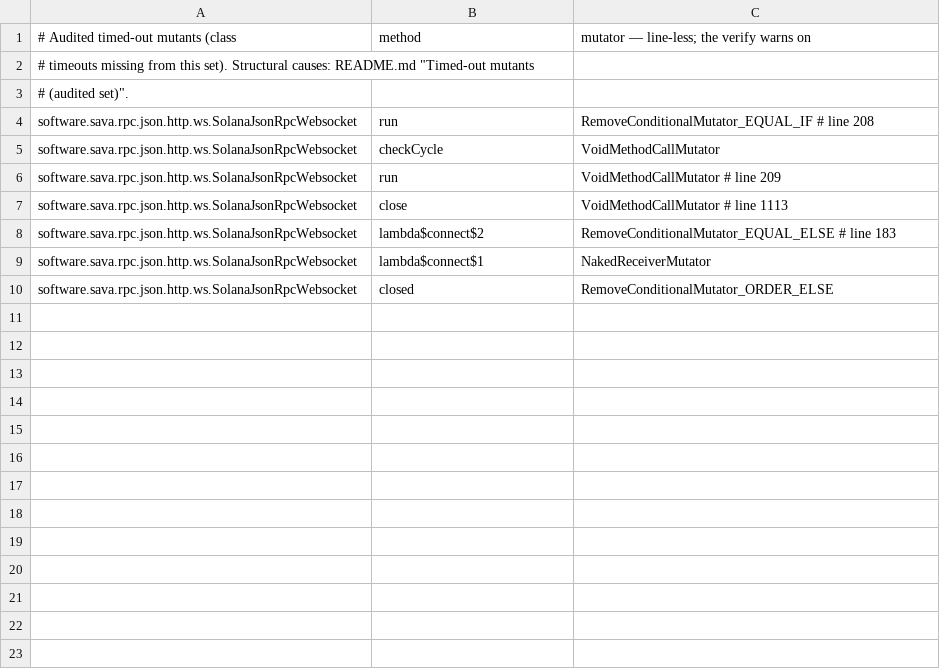
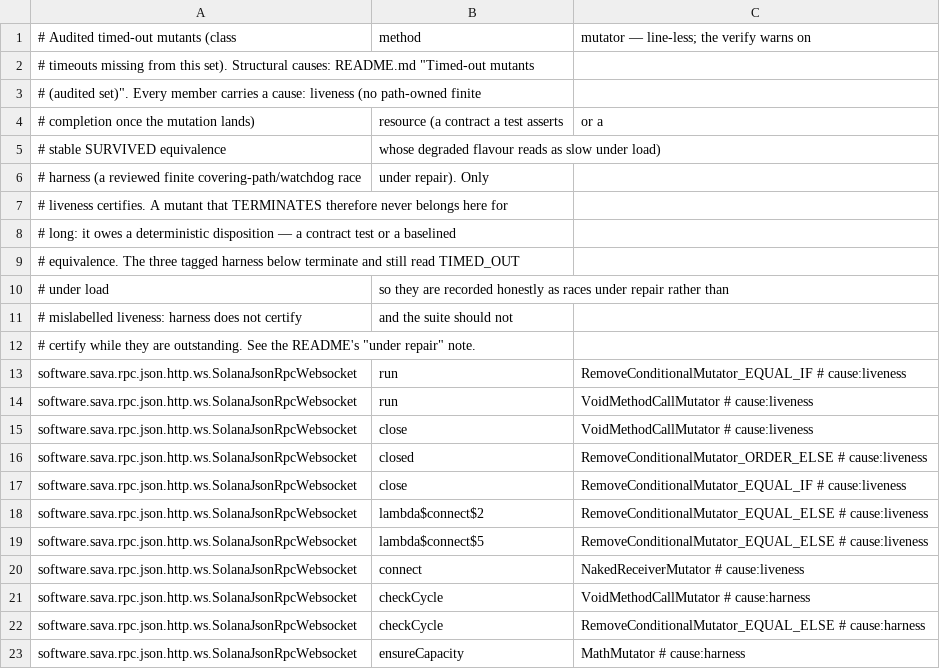
Before and after one commit to sava-software/sava, a CSV file: sava-rpc/config/pitest/ws-timeouts.csv, drawn as a sheet.

Commit message:
docs(pitest): give every ws timeout a cause and a mechanism
Priority one of the bounded triage pass. Timeouts 19 -> 8, unaudited keys
15 -> 0, missing README causes 11 -> 0, stale audit rows 1 -> 0.

The set shrank by making the deadline the TEST's rather than the
watchdog's. Two families left it entirely: the unlock family, once
WsLockReleaseContractTests began asserting the release contract on the
test thread, and most of the park-on-connect family, once its budgets
dropped below PIT's ~1.6s watchdog. A new pin completes the latter - an
immediate attempt must be settled when connect() returns, since the
recording builder settles synchronously, so a dropped completion bridge
fails outright instead of parking.

Five survivors are genuine liveness: the loop that never exits (run's
condition and its body), the closed marker and its accessor twin, close's
settled-guard joining a future nothing will complete, and the deferred
completion handler that strands its attempt by feeding
completeExceptionally a null.

Three are tagged cause:harness, which does not certify - deliberately.
They TERMINATE, so calling them liveness would be false, yet they still
read TIMED_OUT under load. Each owes a disposition that exists or is
owed: checkCycle's unlock removal is killed by the contract test and only
loses the sampling race; its await guard and ensureCapacity's growth
arithmetic are stable SURVIVED equivalences the pending baseline refresh
will record. A suite should not certify while a detection nobody can
audit stands in for a disposition.

Retired lambda$connect$1: after the connect restructuring that lambda is
a one-expression deferredBuild call with no receiver for NakedReceiver to
mutate. Its cause was inherited by the scheduler-branch runnable and by
connect itself, both now listed.

```diff
--- a/sava-rpc/config/pitest/ws-timeouts.csv
+++ b/sava-rpc/config/pitest/ws-timeouts.csv
@@ -2,9 +2,22 @@
 # timeouts missing from this set). Structural causes: README.md "Timed-out mutants
-# (audited set)".
-software.sava.rpc.json.http.ws.SolanaJsonRpcWebsocket,run,RemoveConditionalMutator_EQUAL_IF # line 208
-software.sava.rpc.json.http.ws.SolanaJsonRpcWebsocket,checkCycle,VoidMethodCallMutator
-software.sava.rpc.json.http.ws.SolanaJsonRpcWebsocket,run,VoidMethodCallMutator # line 209
-software.sava.rpc.json.http.ws.SolanaJsonRpcWebsocket,close,VoidMethodCallMutator # line 1113
-software.sava.rpc.json.http.ws.SolanaJsonRpcWebsocket,lambda$connect$2,RemoveConditionalMutator_EQUAL_ELSE # line 183
-software.sava.rpc.json.http.ws.SolanaJsonRpcWebsocket,lambda$connect$1,NakedReceiverMutator
-software.sava.rpc.json.http.ws.SolanaJsonRpcWebsocket,closed,RemoveConditionalMutator_ORDER_ELSE
+# (audited set)". Every member carries a cause: liveness (no path-owned finite
+# completion once the mutation lands), resource (a contract a test asserts, or a
+# stable SURVIVED equivalence, whose degraded flavour reads as slow under load),
+# harness (a reviewed finite covering-path/watchdog race, under repair). Only
+# liveness certifies. A mutant that TERMINATES therefore never belongs here for
+# long: it owes a deterministic disposition — a contract test or a baselined
+# equivalence. The three tagged harness below terminate and still read TIMED_OUT
+# under load, so they are recorded honestly as races under repair rather than
+# mislabelled liveness: harness does not certify, and the suite should not
+# certify while they are outstanding. See the README's "under repair" note.
+software.sava.rpc.json.http.ws.SolanaJsonRpcWebsocket,run,RemoveConditionalMutator_EQUAL_IF # cause:liveness
+software.sava.rpc.json.http.ws.SolanaJsonRpcWebsocket,run,VoidMethodCallMutator # cause:liveness
+software.sava.rpc.json.http.ws.SolanaJsonRpcWebsocket,close,VoidMethodCallMutator # cause:liveness
+software.sava.rpc.json.http.ws.SolanaJsonRpcWebsocket,closed,RemoveConditionalMutator_ORDER_ELSE # cause:liveness
+software.sava.rpc.json.http.ws.SolanaJsonRpcWebsocket,close,RemoveConditionalMutator_EQUAL_IF # cause:liveness
+software.sava.rpc.json.http.ws.SolanaJsonRpcWebsocket,lambda$connect$2,RemoveConditionalMutator_EQUAL_ELSE # cause:liveness
+software.sava.rpc.json.http.ws.SolanaJsonRpcWebsocket,lambda$connect$5,RemoveConditionalMutator_EQUAL_ELSE # cause:liveness
+software.sava.rpc.json.http.ws.SolanaJsonRpcWebsocket,connect,NakedReceiverMutator # cause:liveness
+software.sava.rpc.json.http.ws.SolanaJsonRpcWebsocket,checkCycle,VoidMethodCallMutator # cause:harness
+software.sava.rpc.json.http.ws.SolanaJsonRpcWebsocket,checkCycle,RemoveConditionalMutator_EQUAL_ELSE # cause:harness
+software.sava.rpc.json.http.ws.SolanaJsonRpcWebsocket,ensureCapacity,MathMutator # cause:harness
```
Also changed, not shown: 2 other files.
